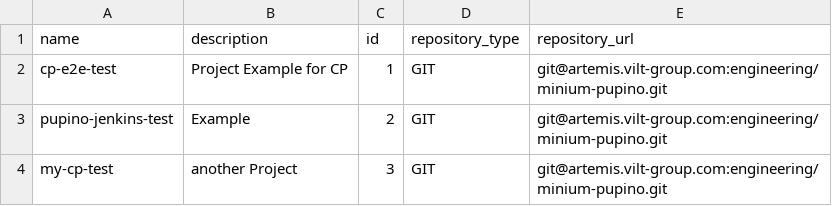
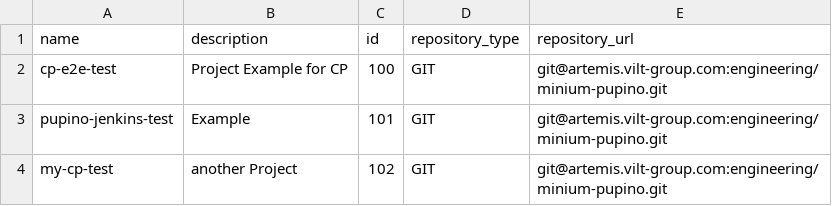
Before and after one commit to viltgroup/minium-developer, a CSV file: minium-pupino-webapp/src/main/resources/config/liquibase/projects.csv, drawn as a sheet.

```diff
--- a/minium-pupino-webapp/src/main/resources/config/liquibase/projects.csv
+++ b/minium-pupino-webapp/src/main/resources/config/liquibase/projects.csv
@@ -1,4 +1,4 @@
 name,description,id,repository_type,repository_url
-cp-e2e-test,Project Example for CP,1,GIT,git@artemis.vilt-group.com:engineering/minium-pupino.git
-pupino-jenkins-test,Example,2,GIT,git@artemis.vilt-group.com:engineering/minium-pupino.git
-my-cp-test,another Project,3,GIT,git@artemis.vilt-group.com:engineering/minium-pupino.git
+cp-e2e-test,Project Example for CP,100,GIT,git@artemis.vilt-group.com:engineering/minium-pupino.git
+pupino-jenkins-test,Example,101,GIT,git@artemis.vilt-group.com:engineering/minium-pupino.git
+my-cp-test,another Project,102,GIT,git@artemis.vilt-group.com:engineering/minium-pupino.git
```
Also changed, not shown: minium-pupino-webapp/src/main/resources/config/liquibase/builds.csv, 25 other files.
